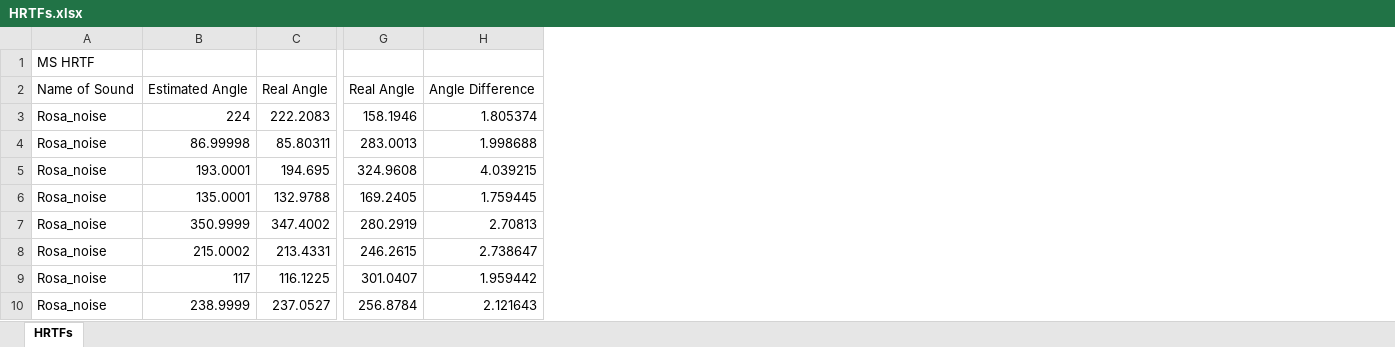
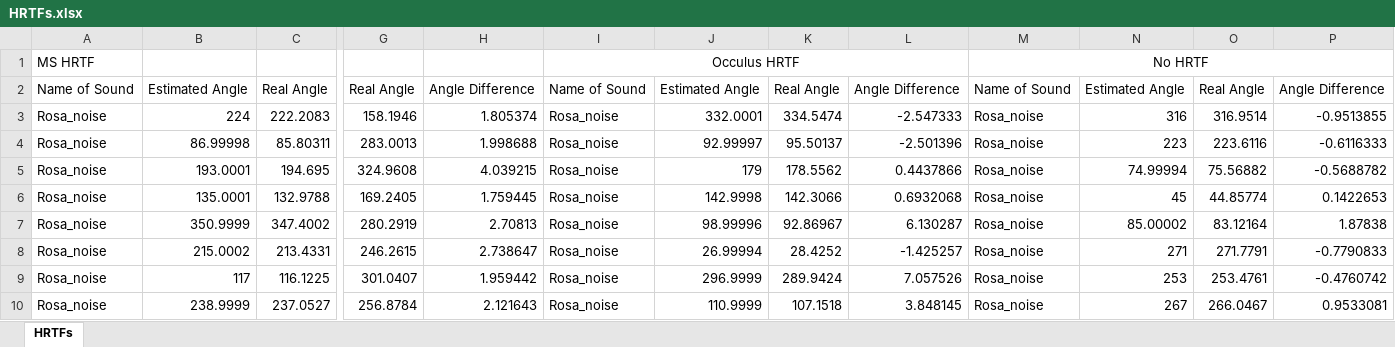
Before and after one commit to TheCanadians/AudioLocalization, an Excel workbook: Audio_Spatial_Recognition/Assets/Data/HRTFs.xlsx, sheet HRTFs, drawn as a sheet; only a part is shown, gaps mark what is left out; values as stored, in another font and other column widths than the file's, no borders; charts and pictures not drawn; the diff names each change by its address in the sheet, - before the commit and + after, or states it on an @@ line.

Commit message:
Added Test values for Occulus HRTF and No HRTF, added Occulus Package

```diff
--- a/Audio_Spatial_Recognition/Assets/Data/HRTFs.xlsx (sheet HRTFs)
+++ b/Audio_Spatial_Recognition/Assets/Data/HRTFs.xlsx (sheet HRTFs)
+column I, rows 1-10: Occulus HRTF | Name of Sound | Rosa_noise | Rosa_noise | Rosa_noise | Rosa_noise | Rosa_noise | Rosa_noise | Rosa_noise | Rosa_noise
+column J, rows 2-10: Estimated Angle | 332.0001 | 92.99997 | 179 | 142.9998 | 98.99996 | 26.99994 | 296.9999 | 110.9999
+column K, rows 2-10: Real Angle | 334.5474 | 95.50137 | 178.5562 | 142.3066 | 92.86967 | 28.4252 | 289.9424 | 107.1518
+column L, rows 2-10: Angle Difference | -2.547333 | -2.501396 | 0.4437866 | 0.6932068 | 6.130287 | -1.425257 | 7.057526 | 3.848145
+column M, rows 1-10: No HRTF | Name of Sound | Rosa_noise | Rosa_noise | Rosa_noise | Rosa_noise | Rosa_noise | Rosa_noise | Rosa_noise | Rosa_noise
+column N, rows 2-10: Estimated Angle | 316 | 223 | 74.99994 | 45 | 85.00002 | 271 | 253 | 267
+column O, rows 2-10: Real Angle | 316.9514 | 223.6116 | 75.56882 | 44.85774 | 83.12164 | 271.7791 | 253.4761 | 266.0467
+column P, rows 2-10: Angle Difference | -0.9513855 | -0.6116333 | -0.5688782 | 0.1422653 | 1.87838 | -0.7790833 | -0.4760742 | 0.9533081
```
Also changed, not shown: charts or pictures, 16 other files.
